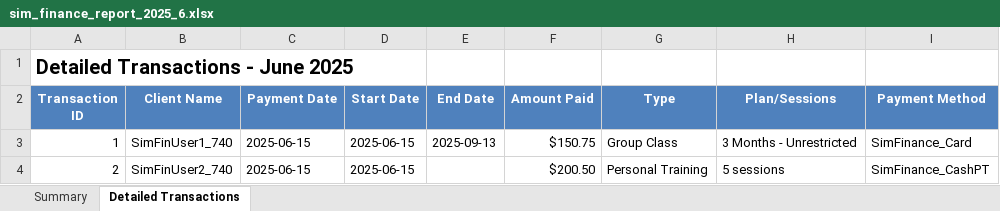
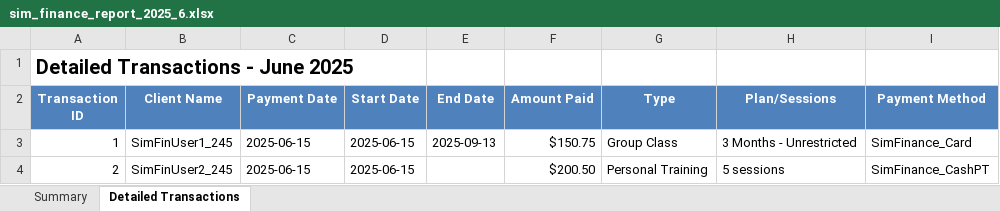
Before and after one commit to leeukkyb9mfr0084-glitch/Salaries, an Excel workbook: reporter/simulations/output/sim_finance_report_2025_6.xlsx, sheet Detailed Transactions, drawn as a sheet; values as stored, in another font and other column widths than the file's, no borders; the diff names each change by its address in the sheet, - before the commit and + after, or states it on an @@ line.

```diff
--- a/reporter/simulations/output/sim_finance_report_2025_6.xlsx (sheet Detailed Transactions)
+++ b/reporter/simulations/output/sim_finance_report_2025_6.xlsx (sheet Detailed Transactions)
-B3 (Client Name): SimFinUser1_740
+B3 (Client Name): SimFinUser1_245
-B4 (Client Name): SimFinUser2_740
+B4 (Client Name): SimFinUser2_245
```
Also changed, not shown: 17 other files.
